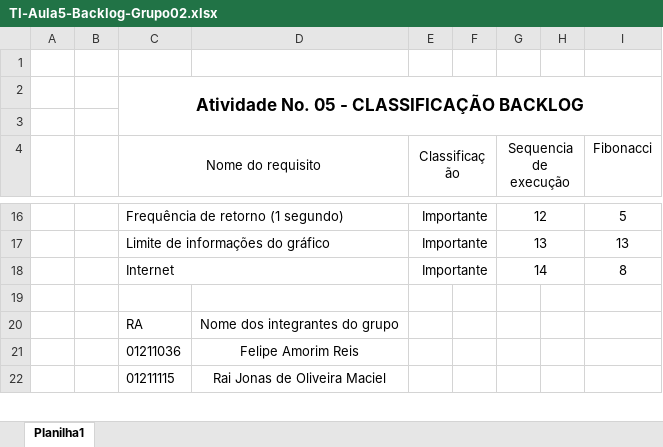
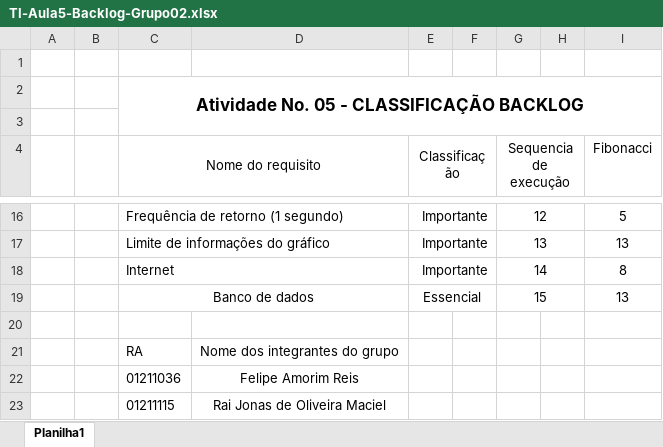
Before and after one commit to raoann/grupo02-1adsa-2021-1, an Excel workbook: TI-Aula5-Backlog-Grupo02.xlsx, sheet Planilha1, drawn as a sheet; only a part is shown, gaps mark what is left out; values as stored, in another font and other column widths than the file's, no borders; the diff names each change by its address in the sheet, - before the commit and + after, or states it on an @@ line.

Commit message:
Atualização backlog

```diff
--- a/TI-Aula5-Backlog-Grupo02.xlsx (sheet Planilha1)
+++ b/TI-Aula5-Backlog-Grupo02.xlsx (sheet Planilha1)
+row 19:  |  | Banco de dados |  | Essencial |  | 15 |  | 13
```
